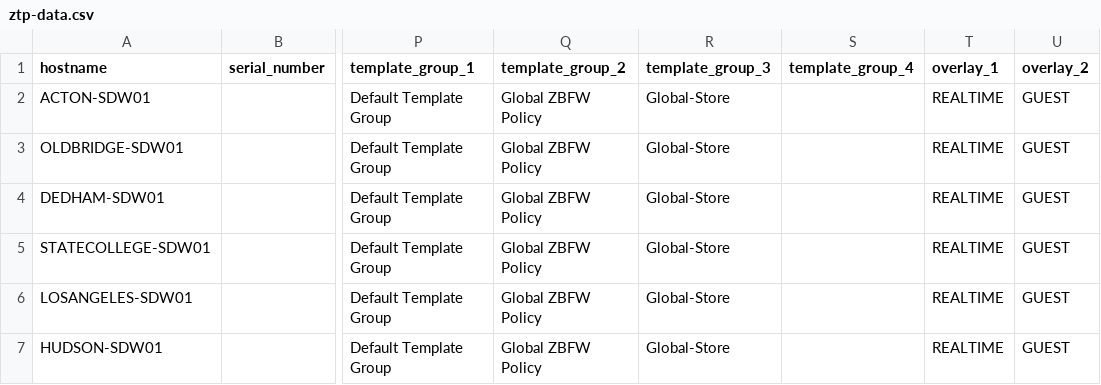
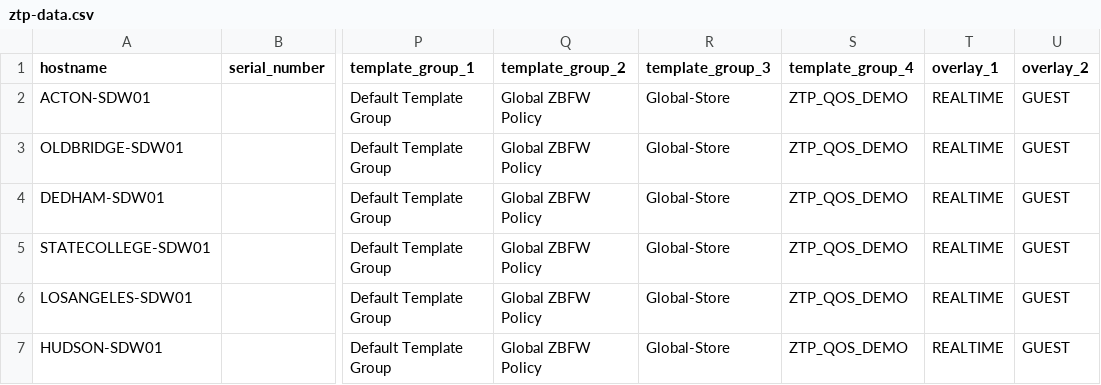
Before and after one commit to techiewarrior/silverpeak-preconfig-jinja, a CSV file: ztp-data.csv, drawn as a sheet; only a part is shown, gaps mark what is left out; the diff names each change by its address in the sheet, - before the commit and + after, or states it on an @@ line.

```diff
--- a/ztp-data.csv
+++ b/ztp-data.csv
-S2:S7 (template_group_4): (empty)
+S2:S7 (template_group_4): ZTP_QOS_DEMO
```
Also changed, not shown: 2 other files.
